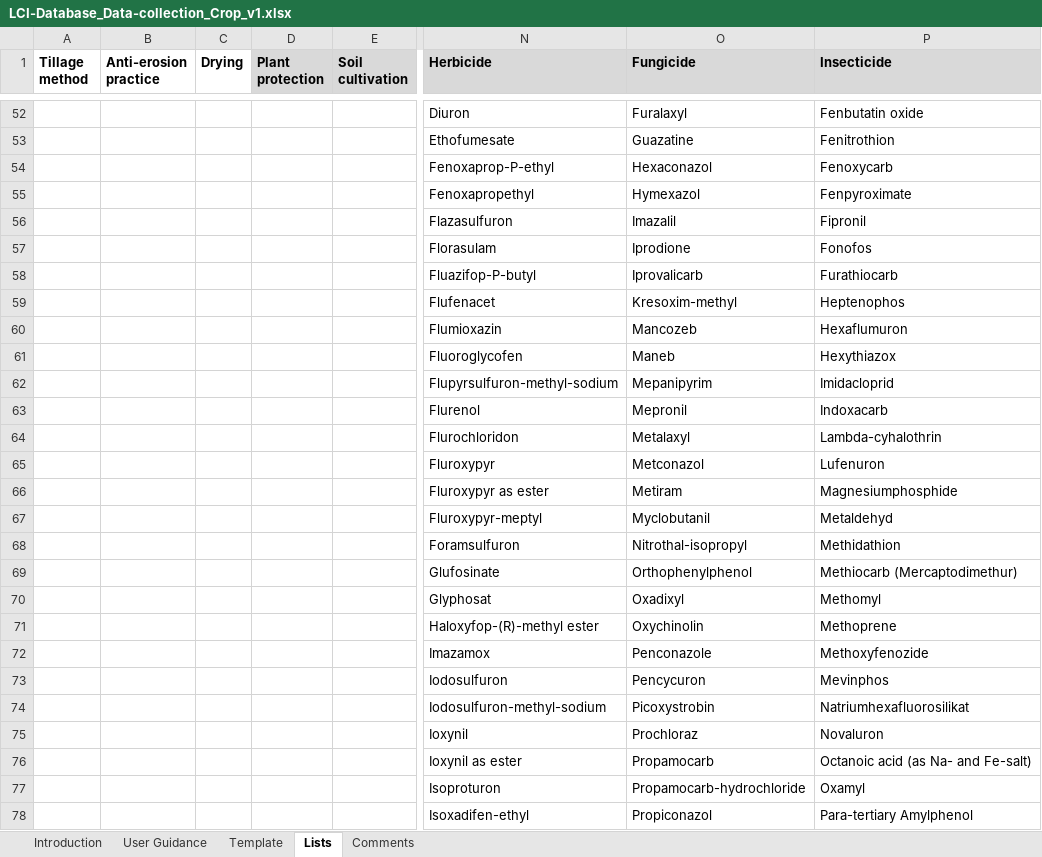
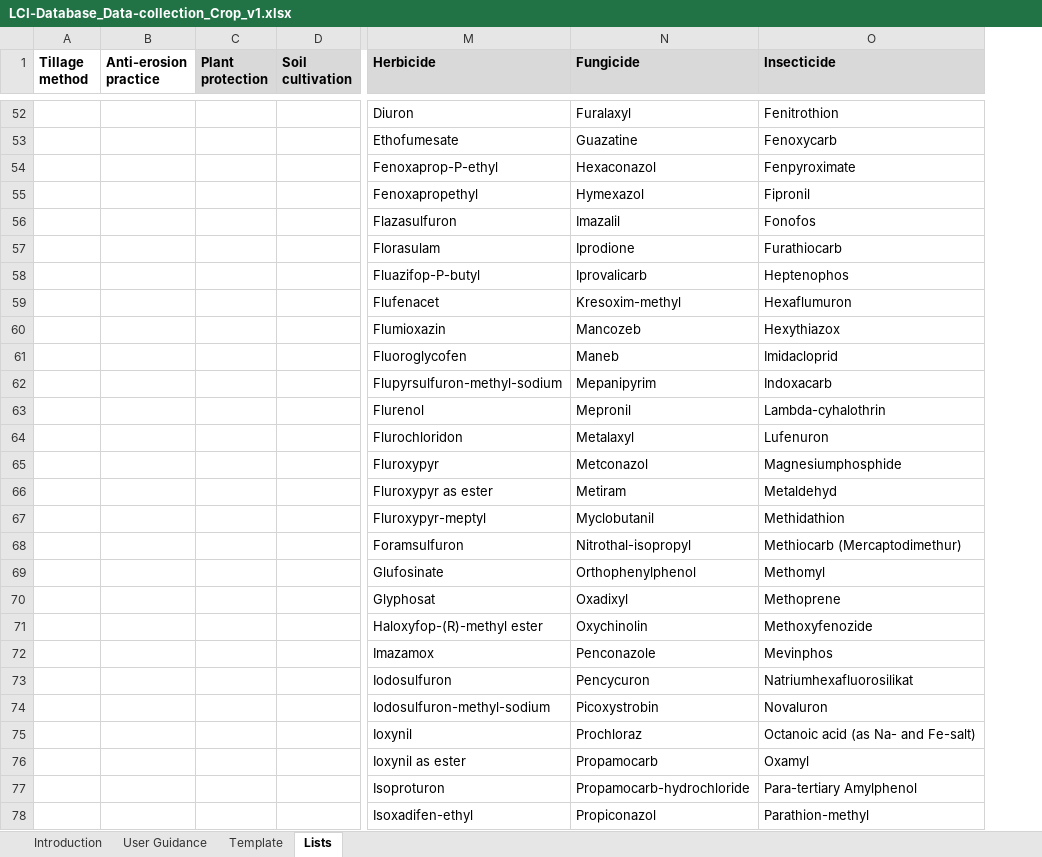
Before and after one commit to ecoinvent-it/sri-crop-tool, an Excel workbook: src/main/dart/web/LCI-Database_Data-collection_Crop_v1.xlsx, sheet Lists, drawn as a sheet; only a part is shown, gaps mark what is left out; values as stored, in another font and other column widths than the file's, no borders; removed rows and columns are numbered as before the commit, all else as after; the diff covers the shown part only; the diff names each change by its address in the sheet, - before the commit and + after, or states it on an @@ line.

```diff
--- a/src/main/dart/web/LCI-Database_Data-collection_Crop_v1.xlsx (sheet Lists)
+++ b/src/main/dart/web/LCI-Database_Data-collection_Crop_v1.xlsx (sheet Lists)
-sheet tab: Comments
-column C (Drying), empty
-O52 (Insecticide): Fenbutatin oxide
+O52 (Insecticide): Fenitrothion
-O53 (Insecticide): Fenitrothion
+O53 (Insecticide): Fenoxycarb
-O54 (Insecticide): Fenoxycarb
+O54 (Insecticide): Fenpyroximate
-O55 (Insecticide): Fenpyroximate
+O55 (Insecticide): Fipronil
-O56 (Insecticide): Fipronil
+O56 (Insecticide): Fonofos
-O57 (Insecticide): Fonofos
+O57 (Insecticide): Furathiocarb
-O58 (Insecticide): Furathiocarb
+O58 (Insecticide): Heptenophos
-O59 (Insecticide): Heptenophos
+O59 (Insecticide): Hexaflumuron
-O60 (Insecticide): Hexaflumuron
+O60 (Insecticide): Hexythiazox
-O61 (Insecticide): Hexythiazox
+O61 (Insecticide): Imidacloprid
-O62 (Insecticide): Imidacloprid
+O62 (Insecticide): Indoxacarb
-O63 (Insecticide): Indoxacarb
+O63 (Insecticide): Lambda-cyhalothrin
-O64 (Insecticide): Lambda-cyhalothrin
+O64 (Insecticide): Lufenuron
-O65 (Insecticide): Lufenuron
+O65 (Insecticide): Magnesiumphosphide
-O66 (Insecticide): Magnesiumphosphide
+O66 (Insecticide): Metaldehyd
-O67 (Insecticide): Metaldehyd
+O67 (Insecticide): Methidathion
-O68 (Insecticide): Methidathion
+O68 (Insecticide): Methiocarb (Mercaptodimethur)
-O69 (Insecticide): Methiocarb (Mercaptodimethur)
+O69 (Insecticide): Methomyl
-O70 (Insecticide): Methomyl
+O70 (Insecticide): Methoprene
-O71 (Insecticide): Methoprene
+O71 (Insecticide): Methoxyfenozide
-O72 (Insecticide): Methoxyfenozide
+O72 (Insecticide): Mevinphos
-O73 (Insecticide): Mevinphos
+O73 (Insecticide): Natriumhexafluorosilikat
-O74 (Insecticide): Natriumhexafluorosilikat
+O74 (Insecticide): Novaluron
-O75 (Insecticide): Novaluron
+O75 (Insecticide): Octanoic acid (as Na- and Fe-salt)
-O76 (Insecticide): Octanoic acid (as Na- and Fe-salt)
+O76 (Insecticide): Oxamyl
-O77 (Insecticide): Oxamyl
+O77 (Insecticide): Para-tertiary Amylphenol
-O78 (Insecticide): Para-tertiary Amylphenol
+O78 (Insecticide): Parathion-methyl
```
Also changed, not shown: 87 edited cells elsewhere in this sheet, sheet Template, hidden cells, 5 other files.
